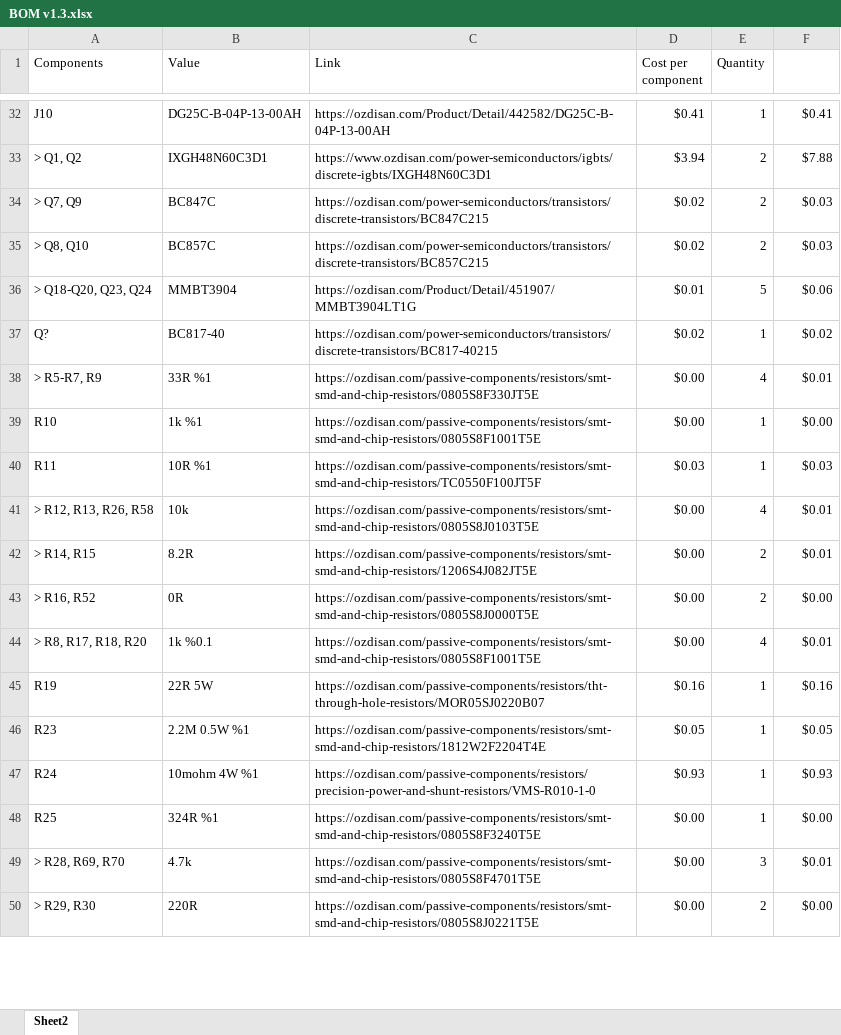
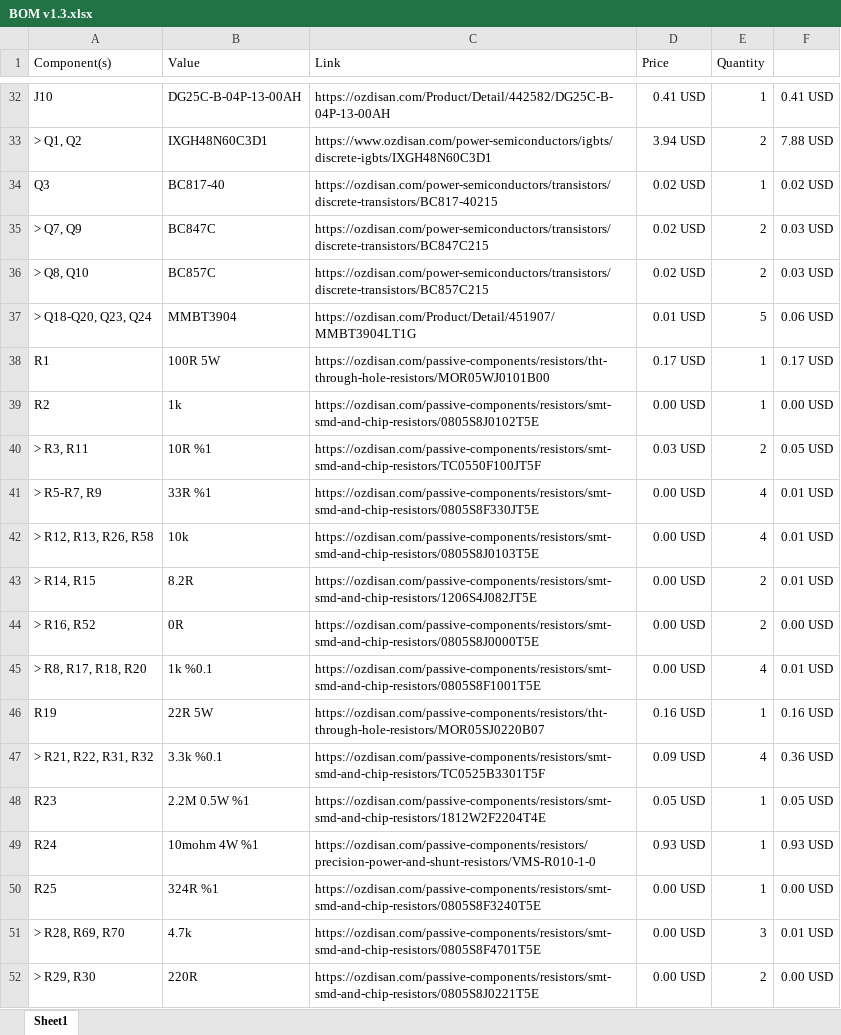
Before and after one commit to onurefe/Lattice, an Excel workbook: v1.3/Hardware/BOM v1.3.xlsx, sheet Sheet1, drawn as a sheet; only a part is shown, gaps mark what is left out; values as stored, in another font and other column widths than the file's, no borders; removed rows and columns are numbered as before the commit, all else as after; the diff covers the shown part only; the diff names each change by its address in the sheet, - before the commit and + after, or states it on an @@ line.

```diff
--- a/v1.3/Hardware/BOM v1.3.xlsx (sheet Sheet1)
+++ b/v1.3/Hardware/BOM v1.3.xlsx (sheet Sheet1)
-sheet tab: Sheet2
+sheet tab: Sheet1
-A1: Components
+A1: Component(s)
-D1: Cost per component
+D1: Price
-D32 (Price): $0.41
+D32 (Price): 0.41 USD
-F32: $0.41
+F32: 0.41 USD
-D33 (Price): $3.94
+D33 (Price): 3.94 USD
-F33: $7.88
+F33: 7.88 USD
+row 34: Q3 | BC817-40 | https://ozdisan.com/power-semiconductors/transistors/discrete-transistors/BC817-40215 | 0.02 USD | 1 | 0.02 USD
-D35:D36 (Price): $0.02
+D35:D36 (Price): 0.02 USD
-F35:F36: $0.03
+F35:F36: 0.03 USD
-D37 (Price): $0.01
+D37 (Price): 0.01 USD
-F37: $0.06
+F37: 0.06 USD
-row 37: Q? | BC817-40 | https://ozdisan.com/power-semiconductors/transistors/discrete-transistors/BC817-40215 | $0.02 | 1 | $0.02
+row 38: R1 | 100R 5W | https://ozdisan.com/passive-components/resistors/tht-through-hole-resistors/MOR05WJ0101B00 | 0.17 USD | 1 | 0.17 USD
+row 39: R2 | 1k | https://ozdisan.com/passive-components/resistors/smt-smd-and-chip-resistors/0805S8J0102T5E | 0.00 USD | 1 | 0.00 USD
+row 40: > R3, R11 | 10R %1 | https://ozdisan.com/passive-components/resistors/smt-smd-and-chip-resistors/TC0550F100JT5F | 0.03 USD | 2 | 0.05 USD
-D41 (Price): $0.00
+D41 (Price): 0.00 USD
-F41: $0.01
+F41: 0.01 USD
-row 39: R10 | 1k %1 | https://ozdisan.com/passive-components/resistors/smt-smd-and-chip-resistors/0805S8F1001T5E | $0.00 | 1 | $0.00
-row 40: R11 | 10R %1 | https://ozdisan.com/passive-components/resistors/smt-smd-and-chip-resistors/TC0550F100JT5F | $0.03 | 1 | $0.03
-D42:D45 (Price): $0.00
+D42:D45 (Price): 0.00 USD
-F42:F43: $0.01
+F42:F43: 0.01 USD
-F44: $0.00
+F44: 0.00 USD
-F45: $0.01
+F45: 0.01 USD
-D46 (Price): $0.16
+D46 (Price): 0.16 USD
-F46: $0.16
+F46: 0.16 USD
+row 47: > R21, R22, R31, R32 | 3.3k %0.1 | https://ozdisan.com/passive-components/resistors/smt-smd-and-chip-resistors/TC0525B3301T5F | 0.09 USD | 4 | 0.36 USD
-D48 (Price): $0.05
+D48 (Price): 0.05 USD
-F48: $0.05
+F48: 0.05 USD
-D49 (Price): $0.93
+D49 (Price): 0.93 USD
-F49: $0.93
+F49: 0.93 USD
-D50:D52 (Price): $0.00
+D50:D52 (Price): 0.00 USD
-F50: $0.00
+F50: 0.00 USD
-F51: $0.01
+F51: 0.01 USD
-F52: $0.00
+F52: 0.00 USD
```
Also changed, not shown: 18 added rows, 21 removed rows and 71 edited cells elsewhere in this sheet, 36 other files.
